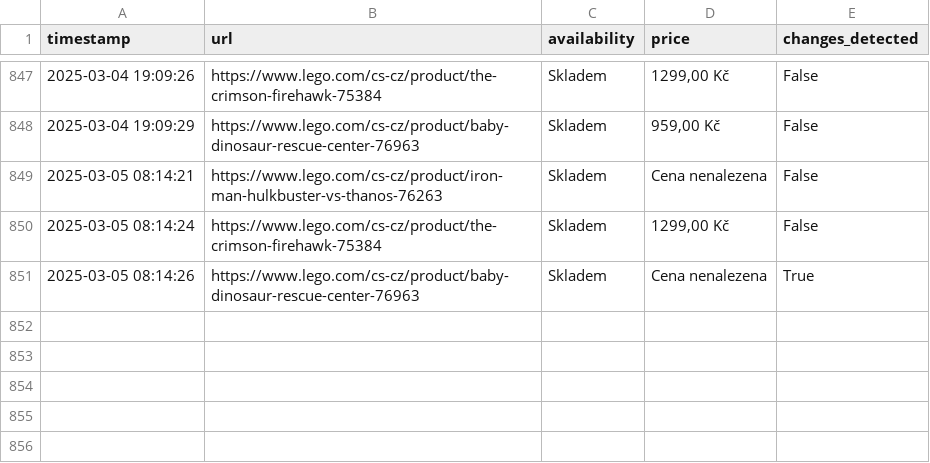
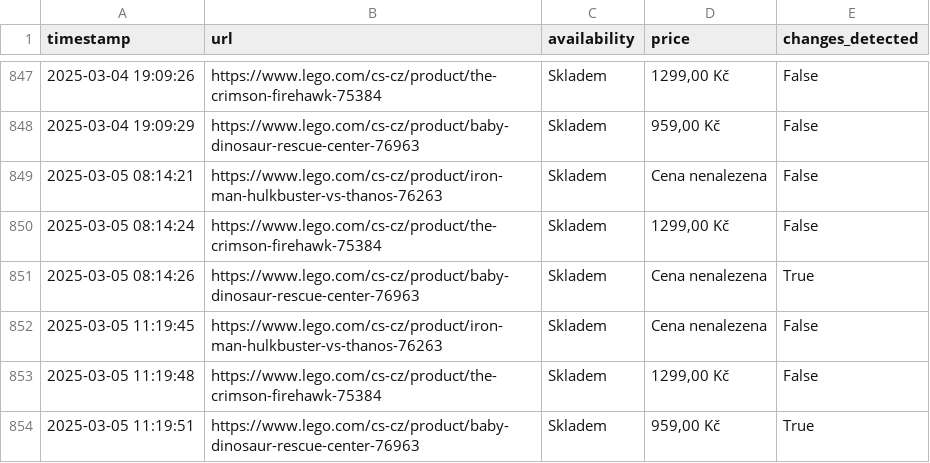
Before and after one commit to tomas-novak/lego-automatizace, a CSV file: lego_results.csv, drawn as a sheet; only a part is shown, gaps mark what is left out.

```diff
--- a/lego_results.csv
+++ b/lego_results.csv
@@ -851 +851,4 @@ timestamp,url,availability,price,changes_detected
 2025-03-05 08:14:26,https://www.lego.com/cs-cz/product/baby-dinosaur-rescue-center-76963,Skladem,Cena nenalezena,True
+2025-03-05 11:19:45,https://www.lego.com/cs-cz/product/iron-man-hulkbuster-vs-thanos-76263,Skladem,Cena nenalezena,False
+2025-03-05 11:19:48,https://www.lego.com/cs-cz/product/the-crimson-firehawk-75384,Skladem,"1299,00 Kč",False
+2025-03-05 11:19:51,https://www.lego.com/cs-cz/product/baby-dinosaur-rescue-center-76963,Skladem,"959,00 Kč",True
```
